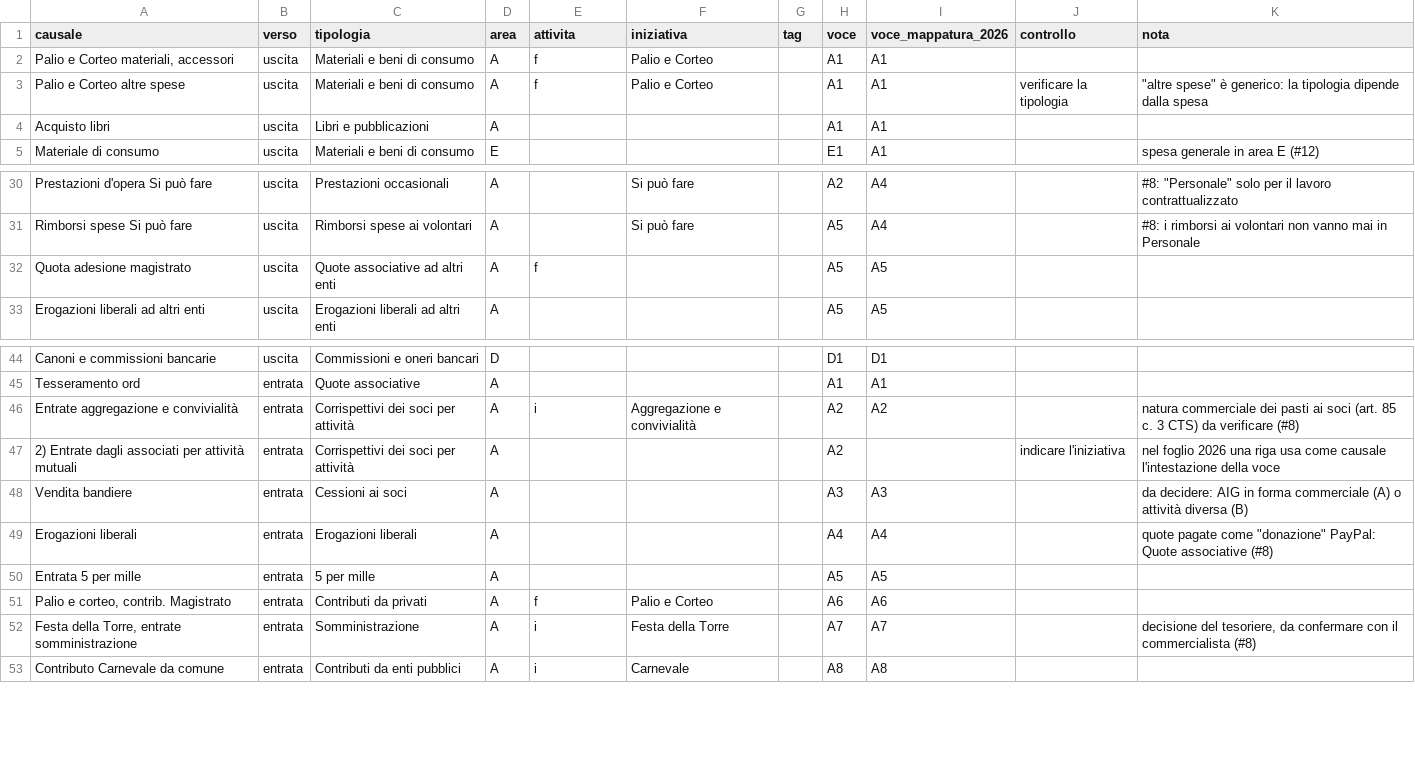
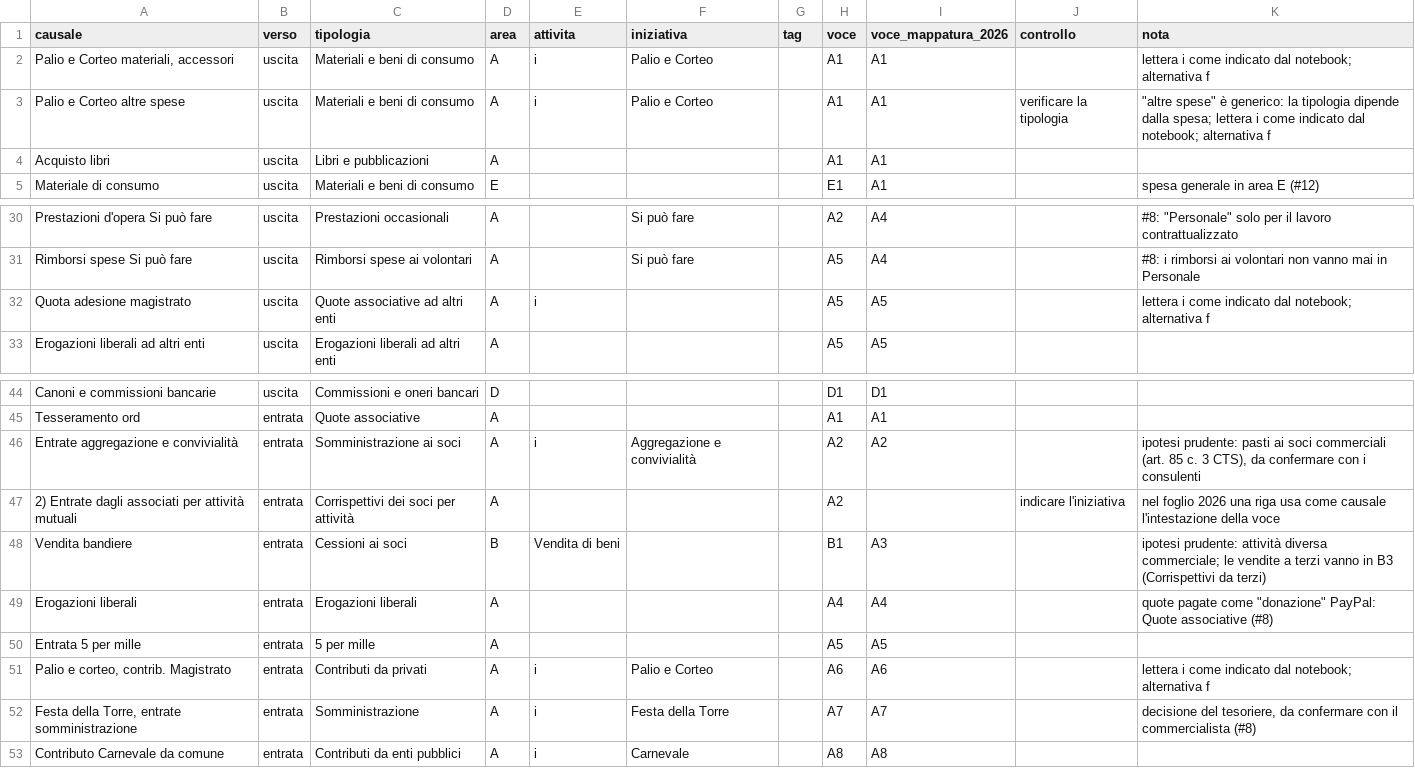
Before and after one commit to contradalatorre/primanotaaps, a CSV file: docs/import-foglio/conversione-causali.csv, drawn as a sheet; only a part is shown, gaps mark what is left out.

```diff
--- a/docs/import-foglio/conversione-causali.csv
+++ b/docs/import-foglio/conversione-causali.csv
@@ -1,4 +1,4 @@
 causale,verso,tipologia,area,attivita,iniziativa,tag,voce,voce_mappatura_2026,controllo,nota
-"Palio e Corteo materiali, accessori",uscita,Materiali e beni di consumo,A,f,Palio e Corteo,,A1,A1,,
-Palio e Corteo altre spese,uscita,Materiali e beni di consumo,A,f,Palio e Corteo,,A1,A1,verificare la tipologia,"""altre spese"" è generico: la tipologia dipende dalla spesa"
+"Palio e Corteo materiali, accessori",uscita,Materiali e beni di consumo,A,i,Palio e Corteo,,A1,A1,,lettera i come indicato dal notebook; alternativa f
+Palio e Corteo altre spese,uscita,Materiali e beni di consumo,A,i,Palio e Corteo,,A1,A1,verificare la tipologia,"""altre spese"" è generico: la tipologia dipende dalla spesa; lettera i come indicato dal notebook; alternativa f"
 Acquisto libri,uscita,Libri e pubblicazioni,A,,,,A1,A1,,
@@ -31,3 +31,3 @@ Prestazioni d'opera Si può fare,uscita,Prestazioni occasionali,A,,Si può fare,
 Rimborsi spese Si può fare,uscita,Rimborsi spese ai volontari,A,,Si può fare,,A5,A4,,#8: i rimborsi ai volontari non vanno mai in Personale
-Quota adesione magistrato,uscita,Quote associative ad altri enti,A,f,,,A5,A5,,
+Quota adesione magistrato,uscita,Quote associative ad altri enti,A,i,,,A5,A5,,lettera i come indicato dal notebook; alternativa f
 Erogazioni liberali ad altri enti,uscita,Erogazioni liberali ad altri enti,A,,,,A5,A5,,
@@ -45,8 +45,8 @@ Canoni e commissioni bancarie,uscita,Commissioni e oneri bancari,D,,,,D1,D1,,
 Tesseramento ord,entrata,Quote associative,A,,,,A1,A1,,
-Entrate aggregazione e convivialità,entrata,Corrispettivi dei soci per attività,A,i,Aggregazione e convivialità,,A2,A2,,natura commerciale dei pasti ai soci (art. 85 c. 3 CTS) da verificare (#8)
+Entrate aggregazione e convivialità,entrata,Somministrazione ai soci,A,i,Aggregazione e convivialità,,A2,A2,,"ipotesi prudente: pasti ai soci commerciali (art. 85 c. 3 CTS), da confermare con i consulenti"
 2) Entrate dagli associati per attività mutuali,entrata,Corrispettivi dei soci per attività,A,,,,A2,,indicare l'iniziativa,nel foglio 2026 una riga usa come causale l'intestazione della voce
-Vendita bandiere,entrata,Cessioni ai soci,A,,,,A3,A3,,da decidere: AIG in forma commerciale (A) o attività diversa (B)
+Vendita bandiere,entrata,Cessioni ai soci,B,Vendita di beni,,,B1,A3,,ipotesi prudente: attività diversa commerciale; le vendite a terzi vanno in B3 (Corrispettivi da terzi)
 Erogazioni liberali,entrata,Erogazioni liberali,A,,,,A4,A4,,"quote pagate come ""donazione"" PayPal: Quote associative (#8)"
 Entrata 5 per mille,entrata,5 per mille,A,,,,A5,A5,,
-"Palio e corteo, contrib. Magistrato",entrata,Contributi da privati,A,f,Palio e Corteo,,A6,A6,,
+"Palio e corteo, contrib. Magistrato",entrata,Contributi da privati,A,i,Palio e Corteo,,A6,A6,,lettera i come indicato dal notebook; alternativa f
 "Festa della Torre, entrate somministrazione",entrata,Somministrazione,A,i,Festa della Torre,,A7,A7,,"decisione del tesoriere, da confermare con il commercialista (#8)"
```
Also changed, not shown: 1 other file.
